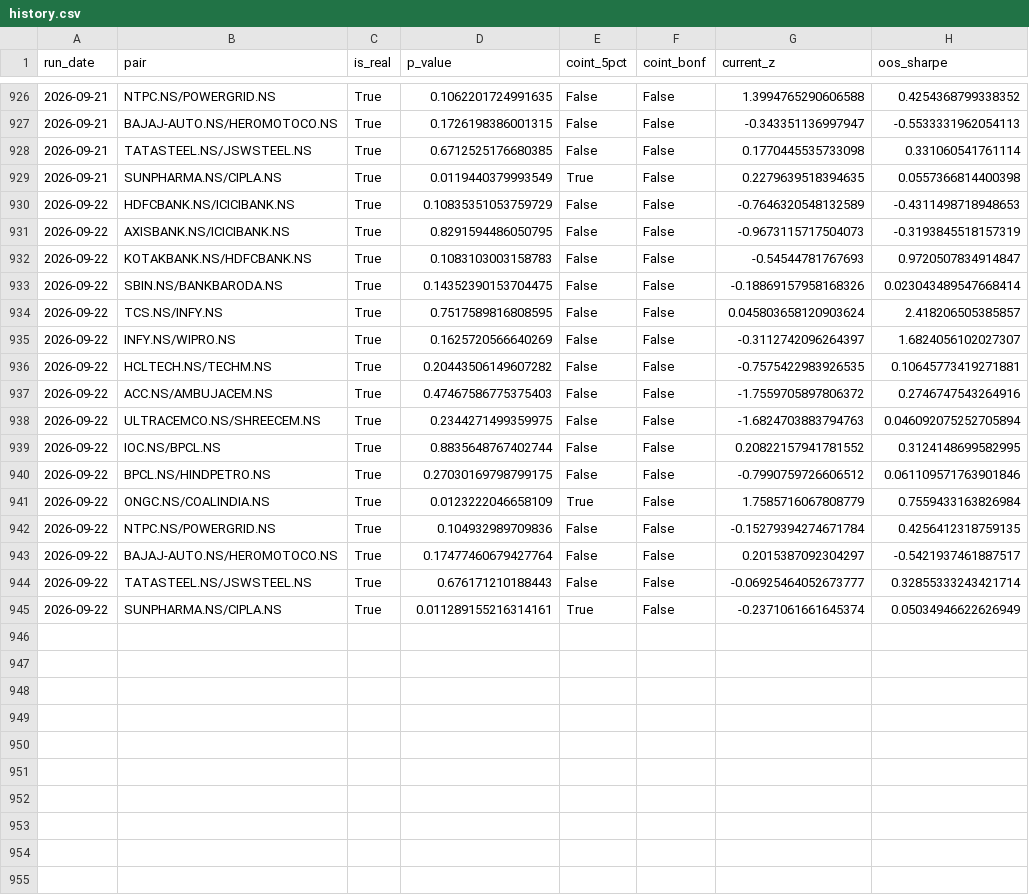
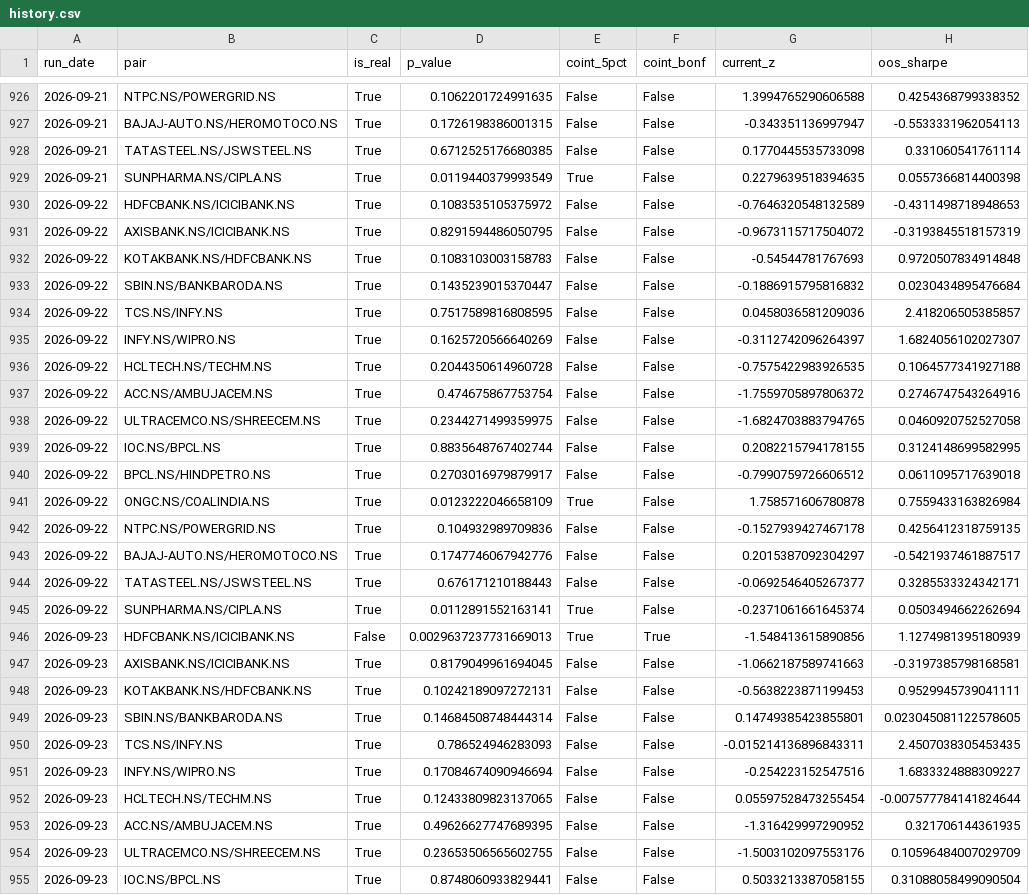
Before and after one commit to mocodezz/INDIAN-PAIR-SCANNER-STOCK-PROJECT, a CSV file: reports/history.csv, drawn as a sheet; only a part is shown, gaps mark what is left out; the diff covers the shown part only.

```diff
--- a/reports/history.csv
+++ b/reports/history.csv
@@ -929,17 +929,27 @@ run_date,pair,is_real,p_value,coint_5pct,coint_bonf,current_z,oos_sharpe
 2026-09-21,SUNPHARMA.NS/CIPLA.NS,True,0.0119440379993549,True,False,0.2279639518394635,0.0557366814400398
-2026-09-22,HDFCBANK.NS/ICICIBANK.NS,True,0.10835351053759729,False,False,-0.7646320548132589,-0.4311498718948653
-2026-09-22,AXISBANK.NS/ICICIBANK.NS,True,0.8291594486050795,False,False,-0.9673115717504073,-0.3193845518157319
-2026-09-22,KOTAKBANK.NS/HDFCBANK.NS,True,0.1083103003158783,False,False,-0.54544781767693,0.9720507834914847
-2026-09-22,SBIN.NS/BANKBARODA.NS,True,0.14352390153704475,False,False,-0.18869157958168326,0.023043489547668414
-2026-09-22,TCS.NS/INFY.NS,True,0.7517589816808595,False,False,0.045803658120903624,2.418206505385857
+2026-09-22,HDFCBANK.NS/ICICIBANK.NS,True,0.1083535105375972,False,False,-0.7646320548132589,-0.4311498718948653
+2026-09-22,AXISBANK.NS/ICICIBANK.NS,True,0.8291594486050795,False,False,-0.9673115717504072,-0.3193845518157319
+2026-09-22,KOTAKBANK.NS/HDFCBANK.NS,True,0.1083103003158783,False,False,-0.54544781767693,0.9720507834914848
+2026-09-22,SBIN.NS/BANKBARODA.NS,True,0.1435239015370447,False,False,-0.1886915795816832,0.0230434895476684
+2026-09-22,TCS.NS/INFY.NS,True,0.7517589816808595,False,False,0.0458036581209036,2.418206505385857
 2026-09-22,INFY.NS/WIPRO.NS,True,0.1625720566640269,False,False,-0.3112742096264397,1.6824056102027307
-2026-09-22,HCLTECH.NS/TECHM.NS,True,0.20443506149607282,False,False,-0.7575422983926535,0.10645773419271881
-2026-09-22,ACC.NS/AMBUJACEM.NS,True,0.47467586775375403,False,False,-1.7559705897806372,0.2746747543264916
-2026-09-22,ULTRACEMCO.NS/SHREECEM.NS,True,0.2344271499359975,False,False,-1.6824703883794763,0.046092075252705894
-2026-09-22,IOC.NS/BPCL.NS,True,0.8835648767402744,False,False,0.20822157941781552,0.3124148699582995
-2026-09-22,BPCL.NS/HINDPETRO.NS,True,0.27030169798799175,False,False,-0.7990759726606512,0.061109571763901846
-2026-09-22,ONGC.NS/COALINDIA.NS,True,0.0123222046658109,True,False,1.7585716067808779,0.7559433163826984
-2026-09-22,NTPC.NS/POWERGRID.NS,True,0.104932989709836,False,False,-0.15279394274671784,0.4256412318759135
-2026-09-22,BAJAJ-AUTO.NS/HEROMOTOCO.NS,True,0.17477460679427764,False,False,0.2015387092304297,-0.5421937461887517
-2026-09-22,TATASTEEL.NS/JSWSTEEL.NS,True,0.676171210188443,False,False,-0.06925464052673777,0.32855333243421714
-2026-09-22,SUNPHARMA.NS/CIPLA.NS,True,0.011289155216314161,True,False,-0.2371061661645374,0.05034946622626949
+2026-09-22,HCLTECH.NS/TECHM.NS,True,0.2044350614960728,False,False,-0.7575422983926535,0.1064577341927188
+2026-09-22,ACC.NS/AMBUJACEM.NS,True,0.474675867753754,False,False,-1.7559705897806372,0.2746747543264916
+2026-09-22,ULTRACEMCO.NS/SHREECEM.NS,True,0.2344271499359975,False,False,-1.6824703883794765,0.0460920752527058
+2026-09-22,IOC.NS/BPCL.NS,True,0.8835648767402744,False,False,0.2082215794178155,0.3124148699582995
+2026-09-22,BPCL.NS/HINDPETRO.NS,True,0.2703016979879917,False,False,-0.7990759726606512,0.0611095717639018
+2026-09-22,ONGC.NS/COALINDIA.NS,True,0.0123222046658109,True,False,1.758571606780878,0.7559433163826984
+2026-09-22,NTPC.NS/POWERGRID.NS,True,0.104932989709836,False,False,-0.1527939427467178,0.4256412318759135
+2026-09-22,BAJAJ-AUTO.NS/HEROMOTOCO.NS,True,0.1747746067942776,False,False,0.2015387092304297,-0.5421937461887517
+2026-09-22,TATASTEEL.NS/JSWSTEEL.NS,True,0.676171210188443,False,False,-0.0692546405267377,0.3285533324342171
+2026-09-22,SUNPHARMA.NS/CIPLA.NS,True,0.0112891552163141,True,False,-0.2371061661645374,0.0503494662262694
+2026-09-23,HDFCBANK.NS/ICICIBANK.NS,False,0.0029637237731669013,True,True,-1.548413615890856,1.1274981395180939
+2026-09-23,AXISBANK.NS/ICICIBANK.NS,True,0.8179049961694045,False,False,-1.0662187589741663,-0.3197385798168581
+2026-09-23,KOTAKBANK.NS/HDFCBANK.NS,True,0.10242189097272131,False,False,-0.5638223871199453,0.9529945739041111
+2026-09-23,SBIN.NS/BANKBARODA.NS,True,0.14684508748444314,False,False,0.14749385423855801,0.023045081122578605
+2026-09-23,TCS.NS/INFY.NS,True,0.786524946283093,False,False,-0.015214136896843311,2.4507038305453435
+2026-09-23,INFY.NS/WIPRO.NS,True,0.17084674090946694,False,False,-0.254223152547516,1.6833324888309227
+2026-09-23,HCLTECH.NS/TECHM.NS,True,0.12433809823137065,False,False,0.05597528473255454,-0.007577784141824644
+2026-09-23,ACC.NS/AMBUJACEM.NS,True,0.49626627747689395,False,False,-1.316429997290952,0.321706144361935
+2026-09-23,ULTRACEMCO.NS/SHREECEM.NS,True,0.23653506565602755,False,False,-1.5003102097553176,0.10596484007029709
+2026-09-23,IOC.NS/BPCL.NS,True,0.8748060933829441,False,False,0.5033213387058155,0.31088058499090504
```
Also changed, not shown: 6 added rows elsewhere in this file, 17 other files.
